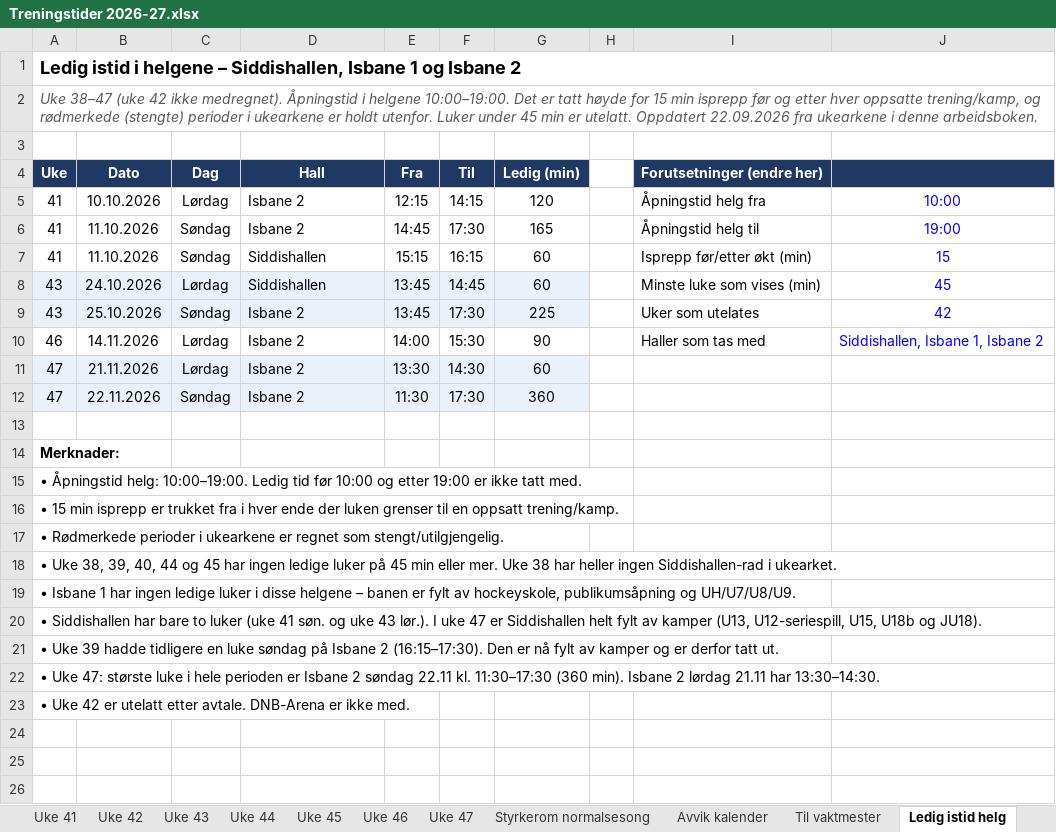
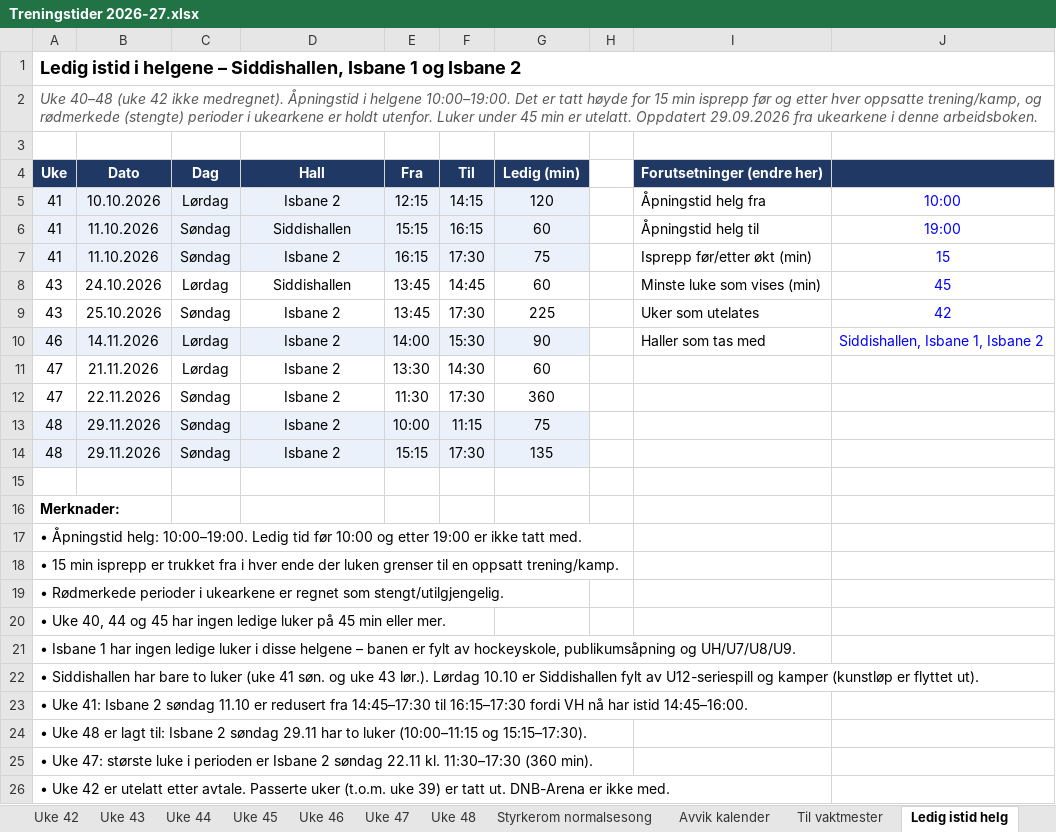
Before and after one commit to vidarstavangerhockey/Treningstider, an Excel workbook: Treningstider 2026-27.xlsx, sheet Ledig istid helg, drawn as a sheet; values as stored, in another font and other column widths than the file's, no borders; addresses are those after the commit; the diff names each change by its address in the sheet, - before the commit and + after, or states it on an @@ line.

Commit message:
Oppdater xlsx-kilde for treningstider (29. sep)

```diff
--- a/Treningstider 2026-27.xlsx (sheet Ledig istid helg)
+++ b/Treningstider 2026-27.xlsx (sheet Ledig istid helg)
+sheet tab: Uke 48
-A2 (Uke): Uke 38–47 (uke 42 ikke medregnet). Åpningstid i helgene 10:00–19:00. Det er tatt høyde for 15 min isprepp før og etter hver oppsatte trening/kamp, og rødmerkede (stengte) perioder i ukearkene er holdt utenfor. Luker under 45 min er utelatt. Oppdatert 22.09.2026 fra ukearkene…
+A2 (Uke): Uke 40–48 (uke 42 ikke medregnet). Åpningstid i helgene 10:00–19:00. Det er tatt høyde for 15 min isprepp før og etter hver oppsatte trening/kamp, og rødmerkede (stengte) perioder i ukearkene er holdt utenfor. Luker under 45 min er utelatt. Oppdatert 29.09.2026 fra ukearkene…
-A5:G7 fill: none
+A5:G7 fill: #EAF1FA
-D5:D12 alignment: left
+D5:D12 alignment: center
-D6 (Hall): Isbane 2
+D6 (Hall): Siddishallen
-E6 (Fra): 14:45
+E6 (Fra): 15:15
-F6 (Til): 17:30
+F6 (Til): 16:15
-G6 (Ledig (min)): 165
+G6 (Ledig (min)): 60
-D7 (Hall): Siddishallen
+D7 (Hall): Isbane 2
-E7 (Fra): 15:15
+E7 (Fra): 16:15
-F7 (Til): 16:15
+F7 (Til): 17:30
-G7 (Ledig (min)): 60
+G7 (Ledig (min)): 75
-A8:G9 fill: #EAF1FA
+A8:G9 fill: none
-A10:G10 fill: none
+A10:G10 fill: #EAF1FA
-A11:G12 fill: #EAF1FA
+A11:G12 fill: none
+row 13: 48 | 29.11.2026 | Søndag | Isbane 2 | 10:00 | 11:15 | 75
+row 14: 48 | 29.11.2026 | Søndag | Isbane 2 | 15:15 | 17:30 | 135
-A20 (Uke): • Uke 38, 39, 40, 44 og 45 har ingen ledige luker på 45 min eller mer. Uke 38 har heller ingen Siddishallen-rad i ukearket.
+A20 (Uke): • Uke 40, 44 og 45 har ingen ledige luker på 45 min eller mer.
-A22 (Uke): …43 lør.). I uke 47 er Siddishallen helt fylt av kamper (U13, U12-seriespill, U15, U18b og JU18).
+A22 (Uke): …43 lør.). Lørdag 10.10 er Siddishallen fylt av U12-seriespill og kamper (kunstløp er flyttet ut).
-A23 (Uke): • Uke 39 hadde tidligere en luke søndag på Isbane 2 (16:15–17:30). Den er nå fylt av kamper og er derfor tatt ut.
+A23 (Uke): • Uke 41: Isbane 2 søndag 11.10 er redusert fra 14:45–17:30 til 16:15–17:30 fordi VH nå har istid 14:45–16:00.
-A24 (Uke): • Uke 47: største luke i hele perioden er Isbane 2 søndag 22.11 kl. 11:30–17:30 (360 min). Isbane 2 lørdag 21.11 har 13:30–14:30.
+A24 (Uke): • Uke 48 er lagt til: Isbane 2 søndag 29.11 har to luker (10:00–11:15 og 15:15–17:30).
-A25 (Uke): • Uke 42 er utelatt etter avtale. DNB-Arena er ikke med.
+A25 (Uke): • Uke 47: største luke i perioden er Isbane 2 søndag 22.11 kl. 11:30–17:30 (360 min).
+row 26: • Uke 42 er utelatt etter avtale. Passerte uker (t.o.m. uke 39) er tatt ut. DNB-Arena er ikke med.
```
Also changed, not shown: sheet Avvik kalender, sheet Uke 41, sheet Fortrengte treninger, sheet Til vaktmester, sheet Uke 44, sheet Uke 40, 6 more sheets, other sheet tabs, formulas that keep their value.
